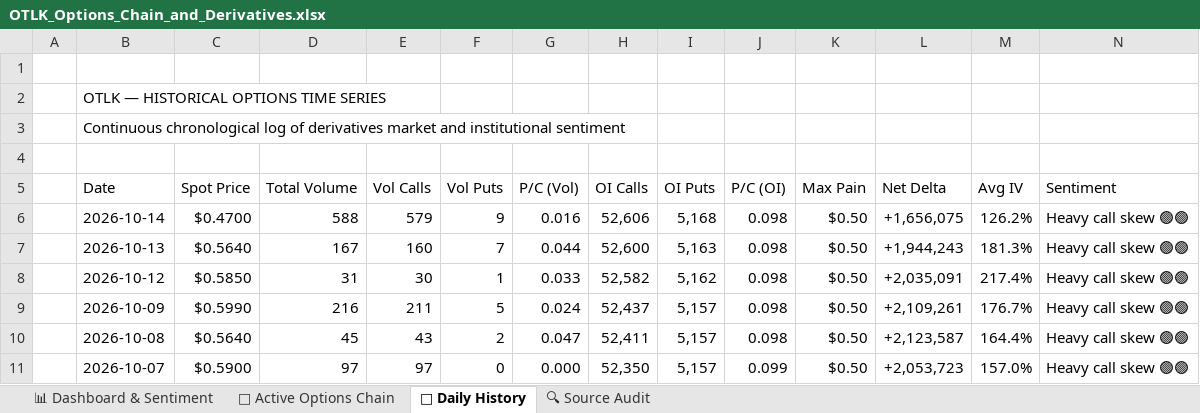
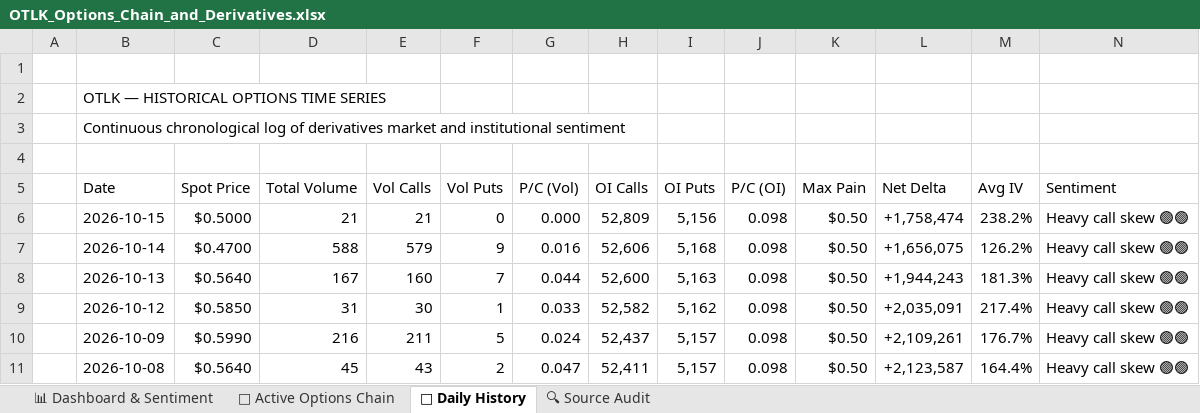
Before and after one commit to The-Slag-Brothers/OTLK-tracker, an Excel workbook: OTLK_Options_Chain_and_Derivatives.xlsx, sheet 📅 Daily History, drawn as a sheet; only a part is shown; the shorter side is filled out with more unchanged rows; values as stored, in another font and other column widths than the file's, no cell formats; the diff names each change by its address in the sheet, - before the commit and + after, or states it on an @@ line.

Commit message:
Daily update 2026-10-16

```diff
--- a/OTLK_Options_Chain_and_Derivatives.xlsx (sheet 📅 Daily History)
+++ b/OTLK_Options_Chain_and_Derivatives.xlsx (sheet 📅 Daily History)
+row 6:  | 2026-10-15 | $0.5000 | 21 | 21 | 0 | 0.000 | 52,809 | 5,156 | 0.098 | $0.50 | +1,758,474 | 238.2% | Heavy call skew 🟢🟢
```
Also changed, not shown: sheet 🎯 Active Options Chain, sheet 🔍 Source Audit, sheet 📊 Dashboard & Sentiment, cell formats, charts or pictures, 8 other files.
